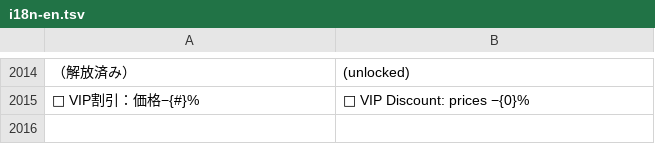
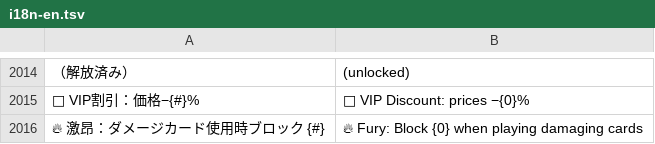
Before and after one commit to tatsuya0726/abyss-deck, a TSV file: tools/i18n-en.tsv, drawn as a sheet; only a part is shown, gaps mark what is left out; the diff names each change by its address in the sheet, - before the commit and + after, or states it on an @@ line.

```diff
--- a/tools/i18n-en.tsv
+++ b/tools/i18n-en.tsv
+row 2016: 🔥 激昂：ダメージカード使用時ブロック {#} | 🔥 Fury: Block {0} when playing damaging cards
```
Also changed, not shown: 6 other files.
